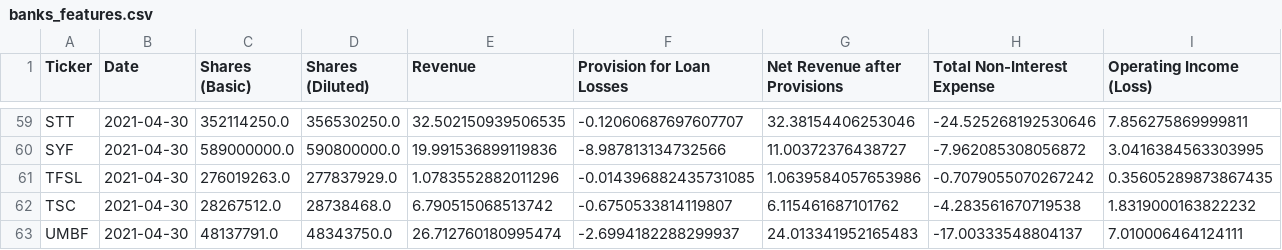
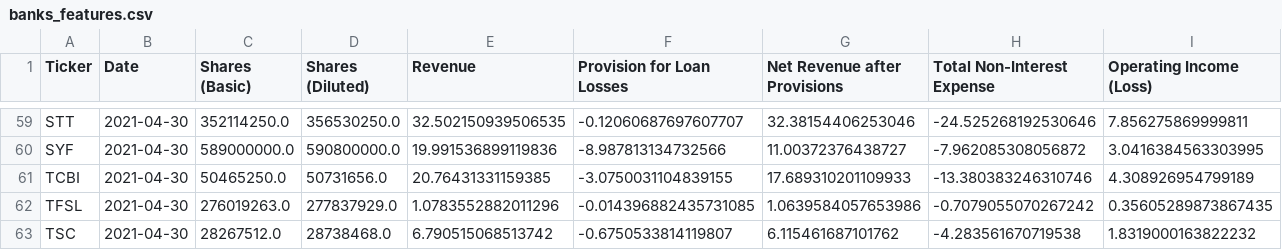
Before and after one commit to gardnmi/valuation-dashboard, a CSV file: data/banks_features.csv, drawn as a sheet; only a part is shown, gaps mark what is left out; the shorter side is filled out with more unchanged rows; rows hold the shown columns only; the diff names each change by its address in the sheet, - before the commit and + after, or states it on an @@ line.

```diff
--- a/data/banks_features.csv
+++ b/data/banks_features.csv
+row 61: TCBI | 2021-04-30 | 50465250.0 | 50731656.0 | 20.76431331159385 | -3.0750031104839155 | 17.689310201109933 | -13.380383246310746 | 4.308926954799189
```
Also changed, not shown: data/banks_predictions.csv, data/banks_sim_matrix.csv, 24 other files.
